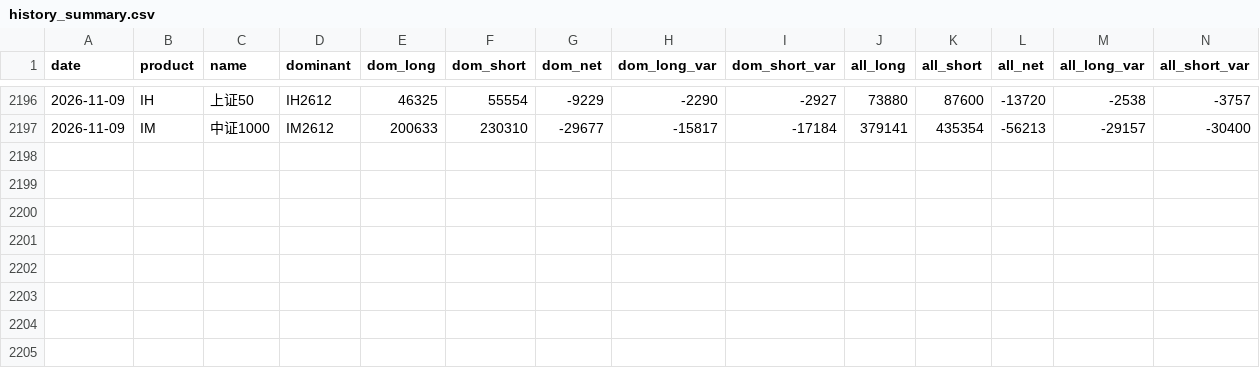
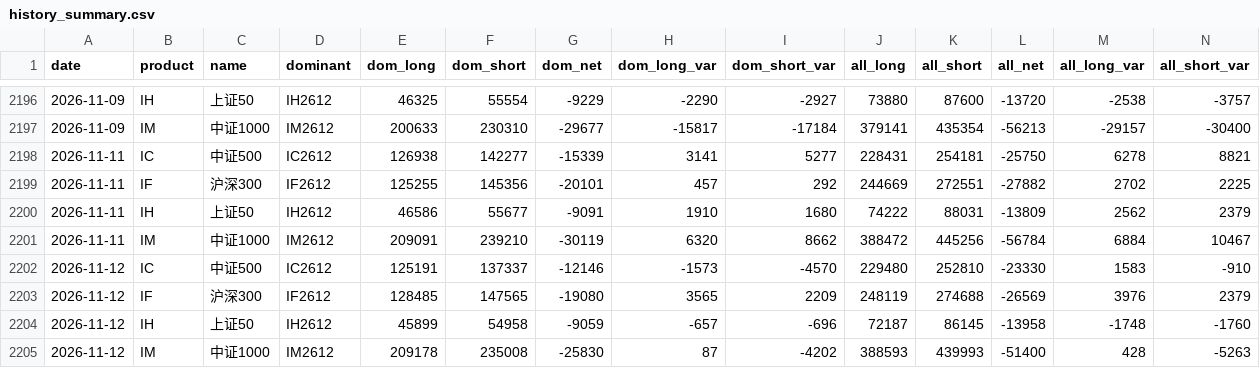
Before and after one commit to 2829186707-jpg/etf-futures-dashboard-site, a CSV file: data/history_summary.csv, drawn as a sheet; only a part is shown, gaps mark what is left out; rows hold the shown columns only; the diff names each change by its address in the sheet, - before the commit and + after, or states it on an @@ line.

```diff
--- a/data/history_summary.csv
+++ b/data/history_summary.csv
+row 2198: 2026-11-11 | IC | 中证500 | IC2612 | 126938 | 142277 | -15339 | 3141 | 5277 | 228431 | 254181 | -25750 | 6278 | 8821
+row 2199: 2026-11-11 | IF | 沪深300 | IF2612 | 125255 | 145356 | -20101 | 457 | 292 | 244669 | 272551 | -27882 | 2702 | 2225
+row 2200: 2026-11-11 | IH | 上证50 | IH2612 | 46586 | 55677 | -9091 | 1910 | 1680 | 74222 | 88031 | -13809 | 2562 | 2379
+row 2201: 2026-11-11 | IM | 中证1000 | IM2612 | 209091 | 239210 | -30119 | 6320 | 8662 | 388472 | 445256 | -56784 | 6884 | 10467
+row 2202: 2026-11-12 | IC | 中证500 | IC2612 | 125191 | 137337 | -12146 | -1573 | -4570 | 229480 | 252810 | -23330 | 1583 | -910
+row 2203: 2026-11-12 | IF | 沪深300 | IF2612 | 128485 | 147565 | -19080 | 3565 | 2209 | 248119 | 274688 | -26569 | 3976 | 2379
+row 2204: 2026-11-12 | IH | 上证50 | IH2612 | 45899 | 54958 | -9059 | -657 | -696 | 72187 | 86145 | -13958 | -1748 | -1760
+row 2205: 2026-11-12 | IM | 中证1000 | IM2612 | 209178 | 235008 | -25830 | 87 | -4202 | 388593 | 439993 | -51400 | 428 | -5263
```
Also changed, not shown: data/index_history.csv, 47 other files.
